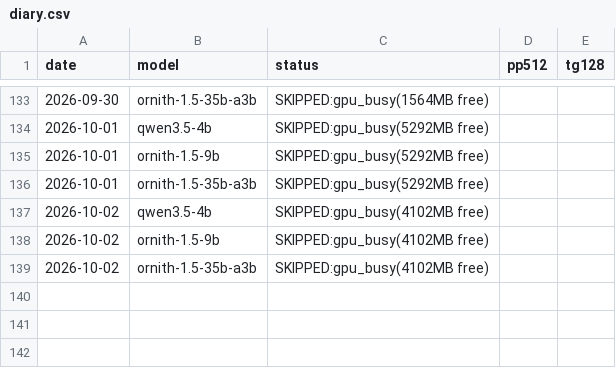
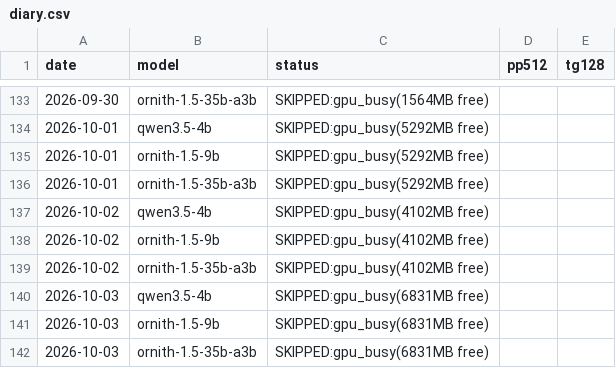
Before and after one commit to insomniac-asif/lab-notes, a CSV file: bench/diary.csv, drawn as a sheet; only a part is shown, gaps mark what is left out; the diff names each change by its address in the sheet, - before the commit and + after, or states it on an @@ line.

Commit message:
bench diary 2026-10-03

```diff
--- a/bench/diary.csv
+++ b/bench/diary.csv
+row 140: 2026-10-03 | qwen3.5-4b | SKIPPED:gpu_busy(6831MB free)
+row 141: 2026-10-03 | ornith-1.5-9b | SKIPPED:gpu_busy(6831MB free)
+row 142: 2026-10-03 | ornith-1.5-35b-a3b | SKIPPED:gpu_busy(6831MB free)
```
Also changed, not shown: 1 other file.
